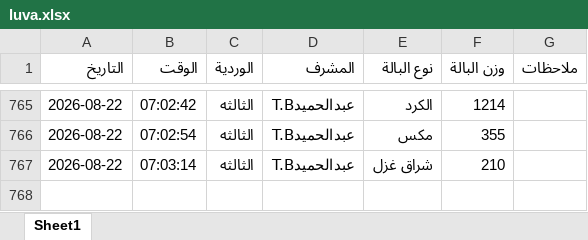
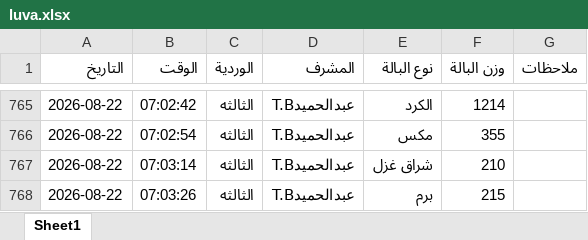
Before and after one commit to mahmedabdallh123/BELYARN, an Excel workbook: luva.xlsx, sheet Sheet1, drawn as a sheet; only a part is shown, gaps mark what is left out; values as stored, in another font and other column widths than the file's, no borders; the diff names each change by its address in the sheet, - before the commit and + after, or states it on an @@ line.

Commit message:
إدخال جديد

```diff
--- a/luva.xlsx (sheet Sheet1)
+++ b/luva.xlsx (sheet Sheet1)
+row 768: 2026-08-22 | 07:03:26 | الثالثه | عبدالحميدT.B | برم | 215
```
